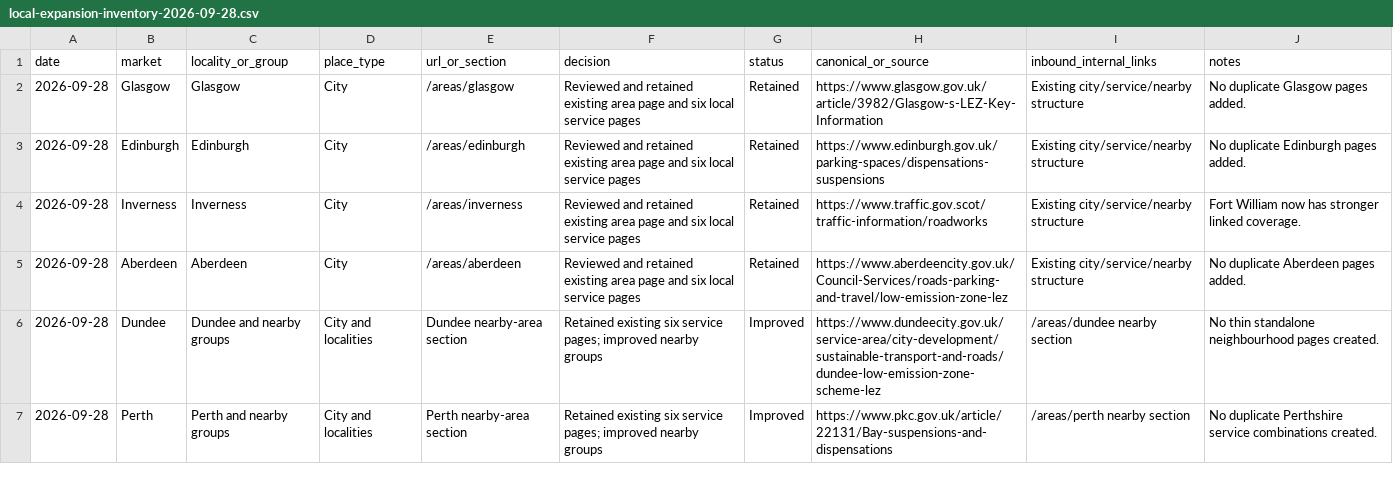
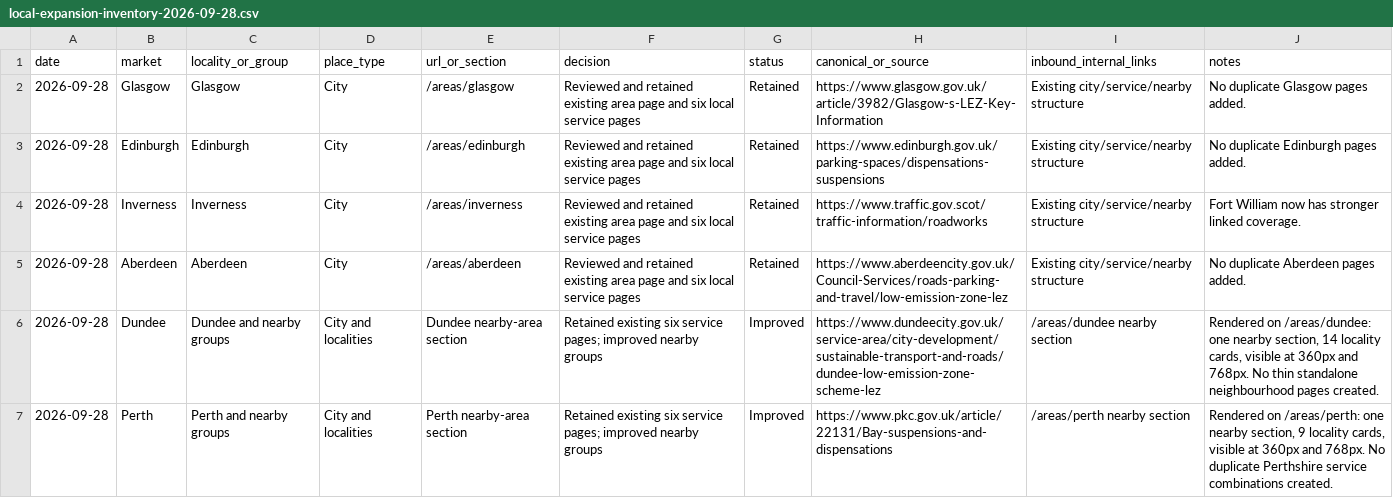
Before and after one commit to speedy-van/speedy-van-platform, a CSV file: docs/seo/local-expansion-inventory-2026-09-28.csv, drawn as a sheet; only a part is shown; the diff covers the shown part only.

Commit message:
Fix local area rendering review findings

```diff
--- a/docs/seo/local-expansion-inventory-2026-09-28.csv
+++ b/docs/seo/local-expansion-inventory-2026-09-28.csv
@@ -5,3 +5,3 @@
 "2026-09-28","Aberdeen","Aberdeen","City","/areas/aberdeen","Reviewed and retained existing area page and six local service pages","Retained","https://www.aberdeencity.gov.uk/Council-Services/roads-parking-and-travel/low-emission-zone-lez","Existing city/service/nearby structure","No duplicate Aberdeen pages added."
-"2026-09-28","Dundee","Dundee and nearby groups","City and localities","Dundee nearby-area section","Retained existing six service pages; improved nearby groups","Improved","https://www.dundeecity.gov.uk/service-area/city-development/sustainable-transport-and-roads/dundee-low-emission-zone-scheme-lez","/areas/dundee nearby section","No thin standalone neighbourhood pages created."
-"2026-09-28","Perth","Perth and nearby groups","City and localities","Perth nearby-area section","Retained existing six service pages; improved nearby groups","Improved","https://www.pkc.gov.uk/article/22131/Bay-suspensions-and-dispensations","/areas/perth nearby section","No duplicate Perthshire service combinations created."
+"2026-09-28","Dundee","Dundee and nearby groups","City and localities","Dundee nearby-area section","Retained existing six service pages; improved nearby groups","Improved","https://www.dundeecity.gov.uk/service-area/city-development/sustainable-transport-and-roads/dundee-low-emission-zone-scheme-lez","/areas/dundee nearby section","Rendered on /areas/dundee: one nearby section, 14 locality cards, visible at 360px and 768px. No thin standalone neighbourhood pages created."
+"2026-09-28","Perth","Perth and nearby groups","City and localities","Perth nearby-area section","Retained existing six service pages; improved nearby groups","Improved","https://www.pkc.gov.uk/article/22131/Bay-suspensions-and-dispensations","/areas/perth nearby section","Rendered on /areas/perth: one nearby section, 9 locality cards, visible at 360px and 768px. No duplicate Perthshire service combinations created."
```
Also changed, not shown: 2 edited cells elsewhere in this file, 4 other files.
